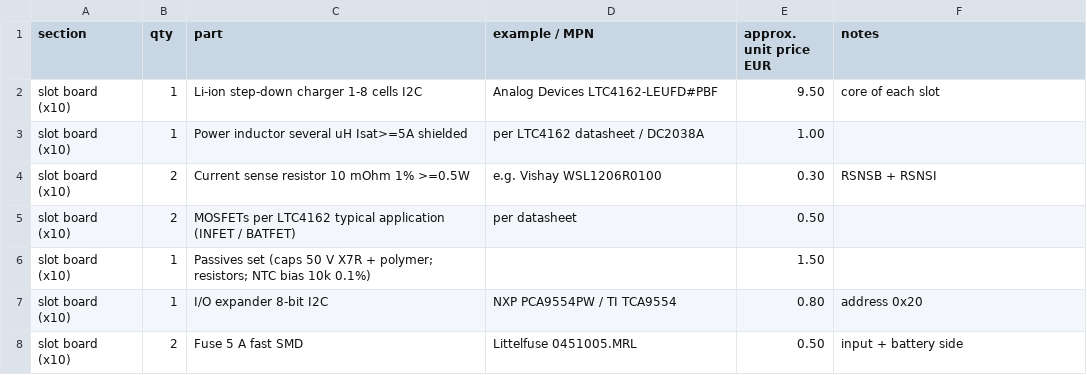
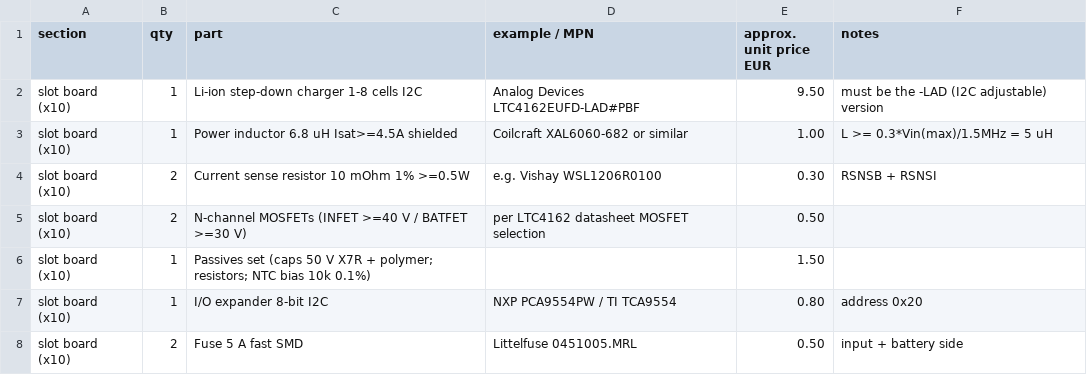
Before and after one commit to Gultak/parkside-charger, a CSV file: electronics/bom.csv, drawn as a sheet; only a part is shown.

```diff
--- a/electronics/bom.csv
+++ b/electronics/bom.csv
@@ -1,6 +1,6 @@
 section,qty,part,example / MPN,approx. unit price EUR,notes
-slot board (x10),1,Li-ion step-down charger 1-8 cells I2C,Analog Devices LTC4162-LEUFD#PBF,9.50,core of each slot
-slot board (x10),1,Power inductor several uH Isat>=5A shielded,per LTC4162 datasheet / DC2038A,1.00,
+slot board (x10),1,Li-ion step-down charger 1-8 cells I2C,Analog Devices LTC4162EUFD-LAD#PBF,9.50,must be the -LAD (I2C adjustable) version
+slot board (x10),1,Power inductor 6.8 uH Isat>=4.5A shielded,Coilcraft XAL6060-682 or similar,1.00,L >= 0.3*Vin(max)/1.5MHz = 5 uH
 slot board (x10),2,Current sense resistor 10 mOhm 1% >=0.5W,e.g. Vishay WSL1206R0100,0.30,RSNSB + RSNSI
-slot board (x10),2,MOSFETs per LTC4162 typical application (INFET / BATFET),per datasheet,0.50,
+slot board (x10),2,N-channel MOSFETs (INFET >=40 V / BATFET >=30 V),per LTC4162 datasheet MOSFET selection,0.50,
 slot board (x10),1,Passives set (caps 50 V X7R + polymer; resistors; NTC bias 10k 0.1%),,1.50,
```
Also changed, not shown: 7 other files.
